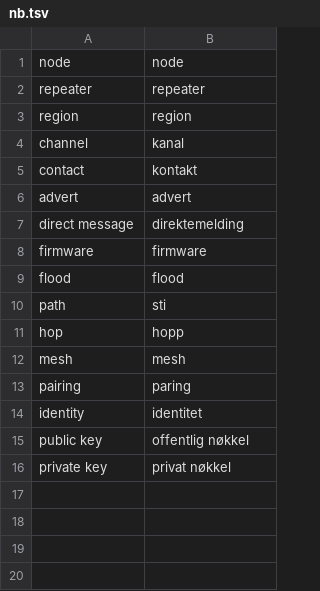
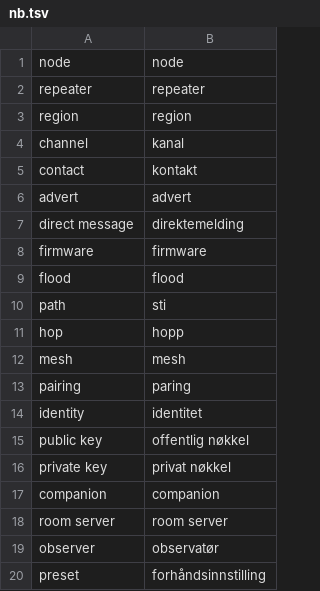
Before and after one commit to meshcore-europe/meshcore-info.eu_i18n, a TSV file: glossary/nb.tsv, drawn as a sheet; the diff names each change by its address in the sheet, - before the commit and + after, or states it on an @@ line.

```diff
--- a/glossary/nb.tsv
+++ b/glossary/nb.tsv
+row 17: companion | companion
+row 18: room server | room server
+row 19: observer | observatør
+row 20: preset | forhåndsinnstilling
```
Also changed, not shown: glossary/bg.tsv, glossary/el.tsv, 32 other files.
